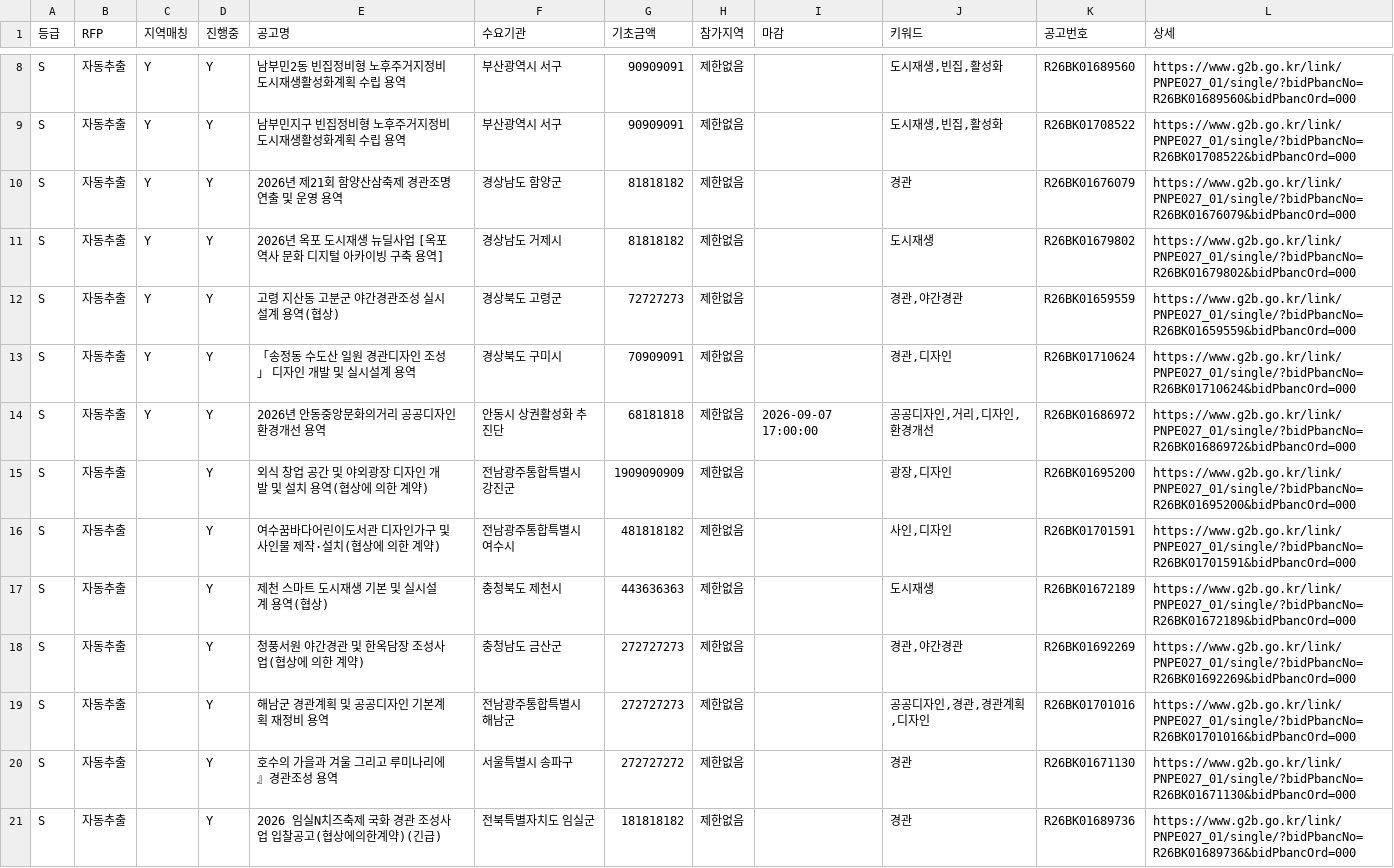
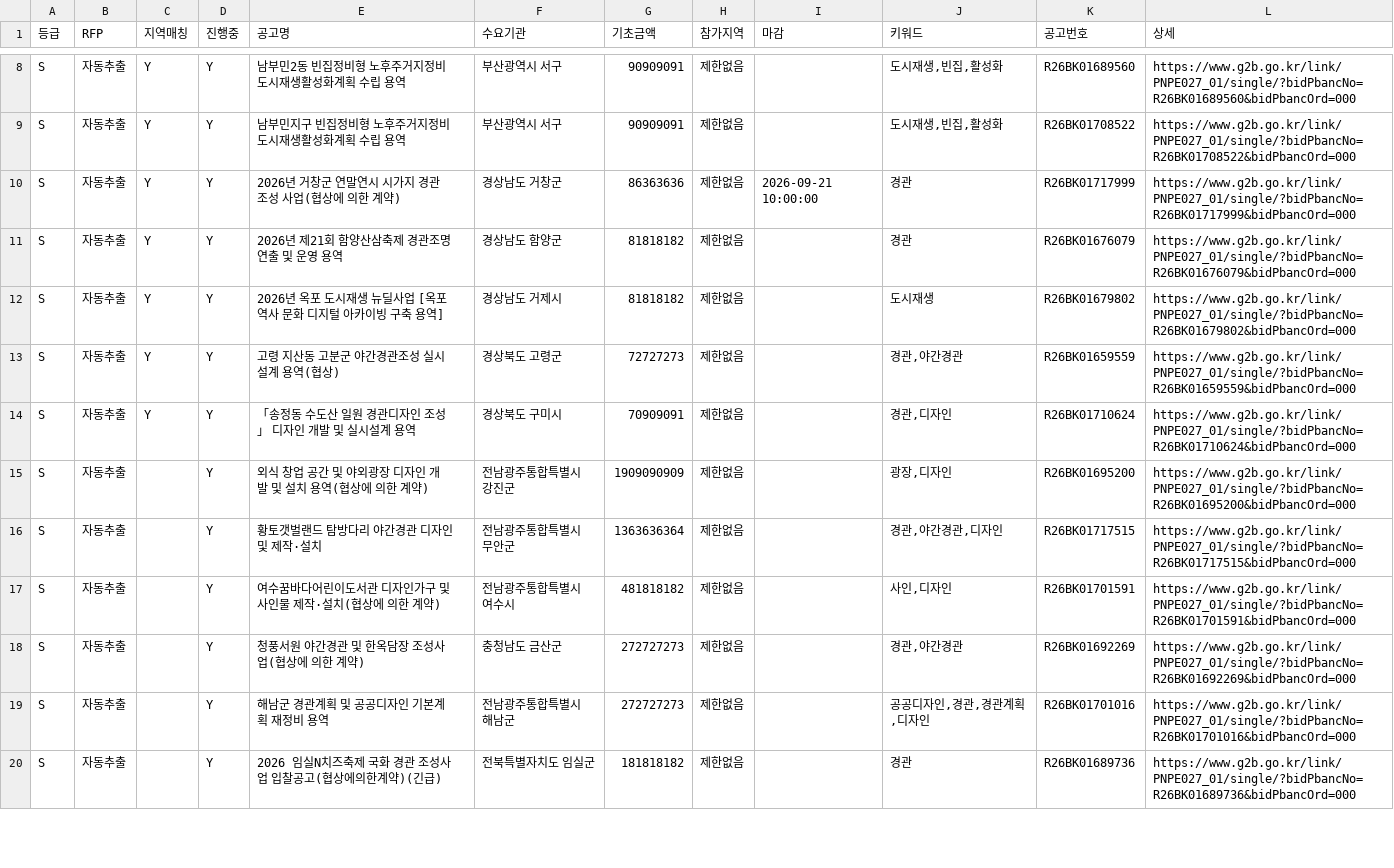
Before and after one commit to andy555-cmyk/narajangteo, a CSV file: g2b_result.csv, drawn as a sheet; only a part is shown, gaps mark what is left out; the diff covers the shown part only.

```diff
--- a/g2b_result.csv
+++ b/g2b_result.csv
@@ -9,2 +9,3 @@ S,자동추출,Y,Y,남부민2동 빈집정비형 노후주거지정비 도시재
 S,자동추출,Y,Y,남부민지구 빈집정비형 노후주거지정비 도시재생활성화계획 수립 용역,부산광역시 서구,90909091,제한없음,,"도시재생,빈집,활성화",R26BK01708522,https://www.g2b.go.kr/link/PNPE027_01/single/?bidPbancNo=R26BK01708522&bidPbancOrd=000
+S,자동추출,Y,Y,2026년 거창군 연말연시 시가지 경관 조성 사업(협상에 의한 계약),경상남도 거창군,86363636,제한없음,2026-09-21 10:00:00,경관,R26BK01717999,https://www.g2b.go.kr/link/PNPE027_01/single/?bidPbancNo=R26BK01717999&bidPbancOrd=000
 S,자동추출,Y,Y,2026년 제21회 함양산삼축제 경관조명 연출 및 운영 용역,경상남도 함양군,81818182,제한없음,,경관,R26BK01676079,https://www.g2b.go.kr/link/PNPE027_01/single/?bidPbancNo=R26BK01676079&bidPbancOrd=000
@@ -13,9 +14,7 @@ S,자동추출,Y,Y,고령 지산동 고분군 야간경관조성 실시설계
 S,자동추출,Y,Y,「송정동 수도산 일원 경관디자인 조성」 디자인 개발 및 실시설계 용역,경상북도 구미시,70909091,제한없음,,"경관,디자인",R26BK01710624,https://www.g2b.go.kr/link/PNPE027_01/single/?bidPbancNo=R26BK01710624&bidPbancOrd=000
-S,자동추출,Y,Y,2026년 안동중앙문화의거리 공공디자인 환경개선 용역,안동시 상권활성화 추진단,68181818,제한없음,2026-09-07 17:00:00,"공공디자인,거리,디자인,환경개선",R26BK01686972,https://www.g2b.go.kr/link/PNPE027_01/single/?bidPbancNo=R26BK01686972&bidPbancOrd=000
 S,자동추출,,Y,외식 창업 공간 및 야외광장 디자인 개발 및 설치 용역(협상에 의한 계약),전남광주통합특별시 강진군,1909090909,제한없음,,"광장,디자인",R26BK01695200,https://www.g2b.go.kr/link/PNPE027_01/single/?bidPbancNo=R26BK01695200&bidPbancOrd=000
+S,자동추출,,Y,황토갯벌랜드 탐방다리 야간경관 디자인 및 제작·설치,전남광주통합특별시 무안군,1363636364,제한없음,,"경관,야간경관,디자인",R26BK01717515,https://www.g2b.go.kr/link/PNPE027_01/single/?bidPbancNo=R26BK01717515&bidPbancOrd=000
 S,자동추출,,Y,여수꿈바다어린이도서관 디자인가구 및 사인물 제작·설치(협상에 의한 계약),전남광주통합특별시 여수시,481818182,제한없음,,"사인,디자인",R26BK01701591,https://www.g2b.go.kr/link/PNPE027_01/single/?bidPbancNo=R26BK01701591&bidPbancOrd=000
-S,자동추출,,Y,제천 스마트 도시재생 기본 및 실시설계 용역(협상),충청북도 제천시,443636363,제한없음,,도시재생,R26BK01672189,https://www.g2b.go.kr/link/PNPE027_01/single/?bidPbancNo=R26BK01672189&bidPbancOrd=000
 S,자동추출,,Y,청풍서원 야간경관 및 한옥담장 조성사업(협상에 의한 계약),충청남도 금산군,272727273,제한없음,,"경관,야간경관",R26BK01692269,https://www.g2b.go.kr/link/PNPE027_01/single/?bidPbancNo=R26BK01692269&bidPbancOrd=000
 S,자동추출,,Y,해남군 경관계획 및 공공디자인 기본계획 재정비 용역,전남광주통합특별시 해남군,272727273,제한없음,,"공공디자인,경관,경관계획,디자인",R26BK01701016,https://www.g2b.go.kr/link/PNPE027_01/single/?bidPbancNo=R26BK01701016&bidPbancOrd=000
-S,자동추출,,Y,호수의 가을과 겨울 그리고 루미나리에』경관조성 용역,서울특별시 송파구,272727272,제한없음,,경관,R26BK01671130,https://www.g2b.go.kr/link/PNPE027_01/single/?bidPbancNo=R26BK01671130&bidPbancOrd=000
 S,자동추출,,Y,2026 임실N치즈축제 국화 경관 조성사업 입찰공고(협상에의한계약)(긴급),전북특별자치도 임실군,181818182,제한없음,,경관,R26BK01689736,https://www.g2b.go.kr/link/PNPE027_01/single/?bidPbancNo=R26BK01689736&bidPbancOrd=000
```
Also changed, not shown: 7 added rows, 1 removed row and 14 edited cells elsewhere in this file, 6 other files.
